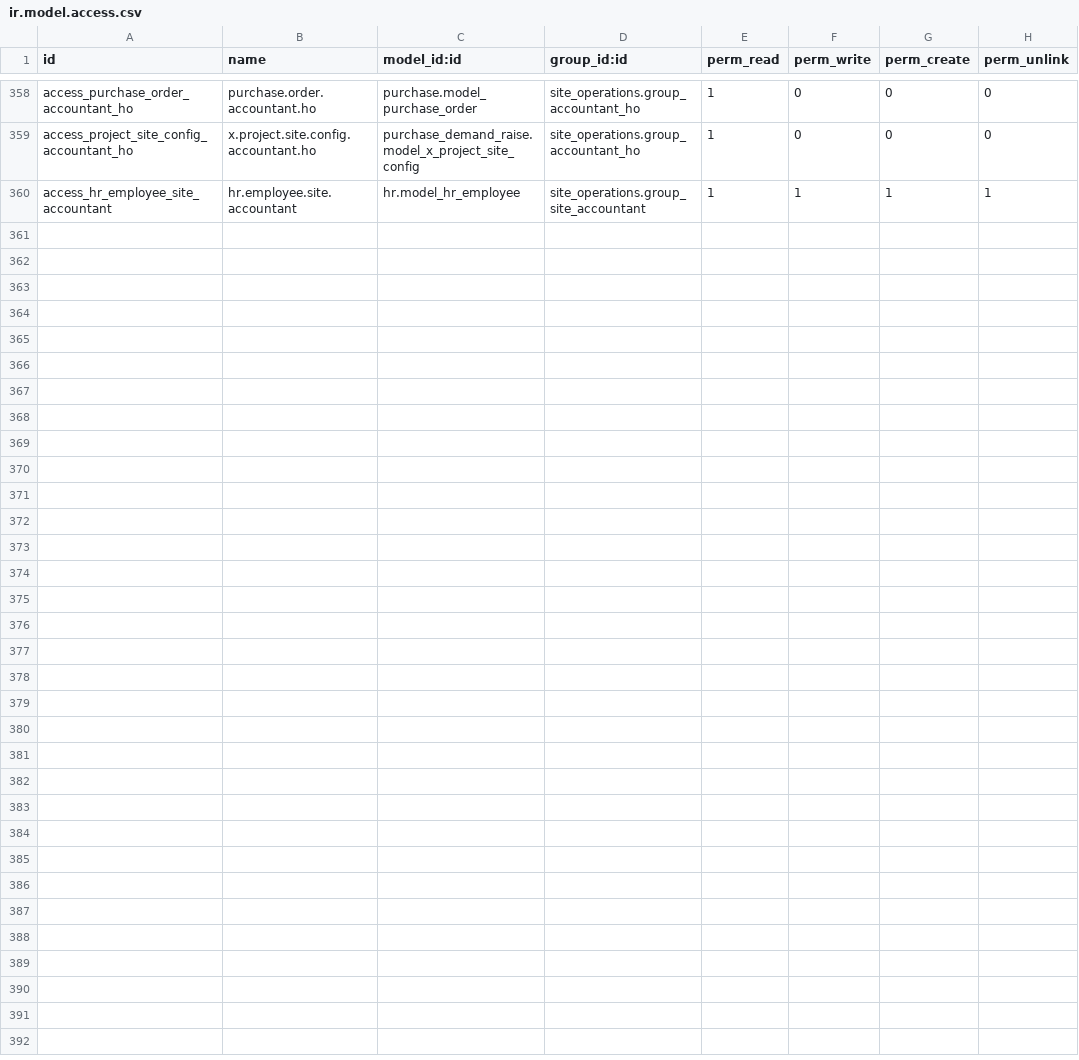
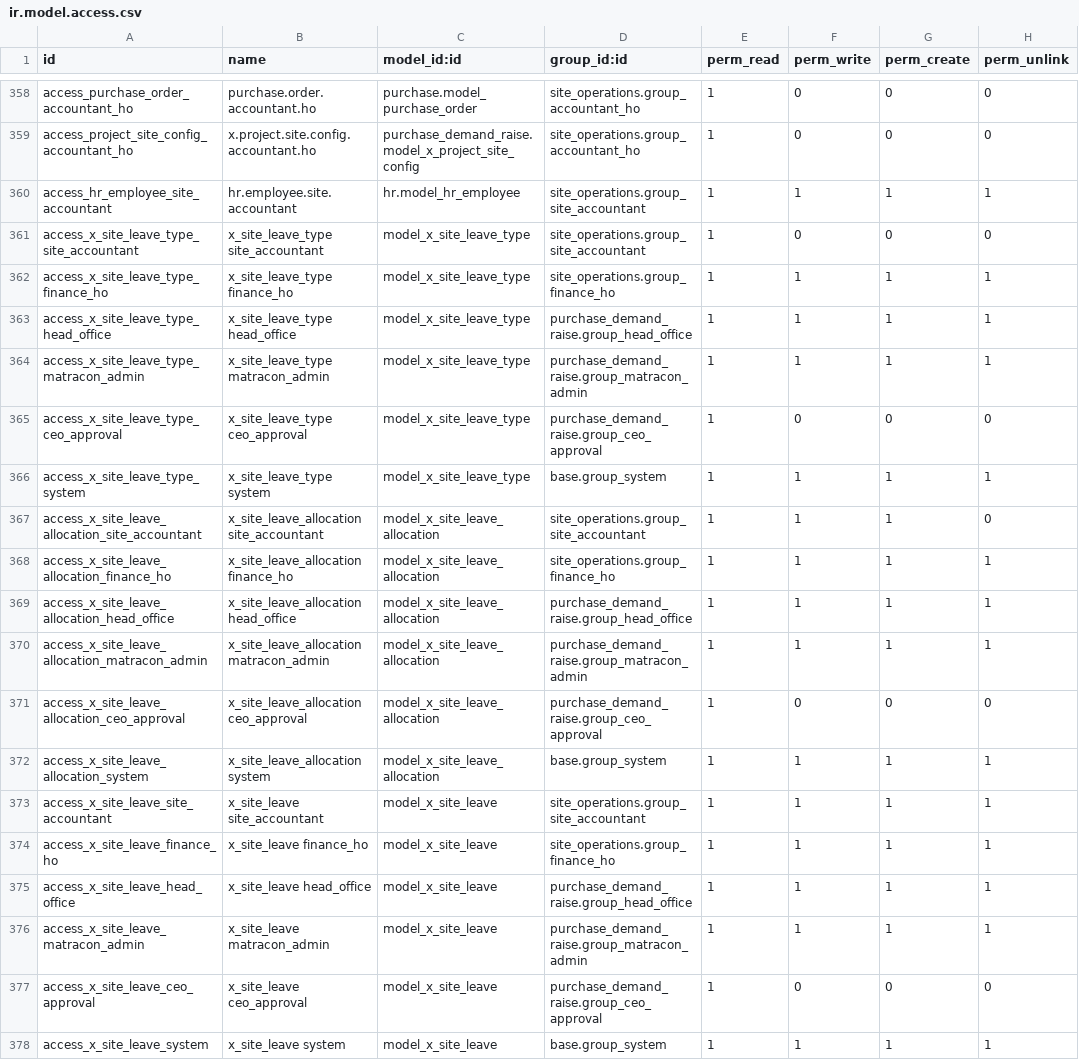
Before and after one commit to bilalfcca/matracon_odoo_erp, a CSV file: site_operations/security/ir.model.access.csv, drawn as a sheet; only a part is shown, gaps mark what is left out; the diff names each change by its address in the sheet, - before the commit and + after, or states it on an @@ line.

```diff
--- a/site_operations/security/ir.model.access.csv
+++ b/site_operations/security/ir.model.access.csv
+row 361: access_x_site_leave_type_site_accountant | x_site_leave_type site_accountant | model_x_site_leave_type | site_operations.group_site_accountant | 1 | 0 | 0 | 0
+row 362: access_x_site_leave_type_finance_ho | x_site_leave_type finance_ho | model_x_site_leave_type | site_operations.group_finance_ho | 1 | 1 | 1 | 1
+row 363: access_x_site_leave_type_head_office | x_site_leave_type head_office | model_x_site_leave_type | purchase_demand_raise.group_head_office | 1 | 1 | 1 | 1
+row 364: access_x_site_leave_type_matracon_admin | x_site_leave_type matracon_admin | model_x_site_leave_type | purchase_demand_raise.group_matracon_admin | 1 | 1 | 1 | 1
+row 365: access_x_site_leave_type_ceo_approval | x_site_leave_type ceo_approval | model_x_site_leave_type | purchase_demand_raise.group_ceo_approval | 1 | 0 | 0 | 0
+row 366: access_x_site_leave_type_system | x_site_leave_type system | model_x_site_leave_type | base.group_system | 1 | 1 | 1 | 1
+row 367: access_x_site_leave_allocation_site_accountant | x_site_leave_allocation site_accountant | model_x_site_leave_allocation | site_operations.group_site_accountant | 1 | 1 | 1 | 0
+row 368: access_x_site_leave_allocation_finance_ho | x_site_leave_allocation finance_ho | model_x_site_leave_allocation | site_operations.group_finance_ho | 1 | 1 | 1 | 1
+row 369: access_x_site_leave_allocation_head_office | x_site_leave_allocation head_office | model_x_site_leave_allocation | purchase_demand_raise.group_head_office | 1 | 1 | 1 | 1
+row 370: access_x_site_leave_allocation_matracon_admin | x_site_leave_allocation matracon_admin | model_x_site_leave_allocation | purchase_demand_raise.group_matracon_admin | 1 | 1 | 1 | 1
+row 371: access_x_site_leave_allocation_ceo_approval | x_site_leave_allocation ceo_approval | model_x_site_leave_allocation | purchase_demand_raise.group_ceo_approval | 1 | 0 | 0 | 0
+row 372: access_x_site_leave_allocation_system | x_site_leave_allocation system | model_x_site_leave_allocation | base.group_system | 1 | 1 | 1 | 1
+row 373: access_x_site_leave_site_accountant | x_site_leave site_accountant | model_x_site_leave | site_operations.group_site_accountant | 1 | 1 | 1 | 1
+row 374: access_x_site_leave_finance_ho | x_site_leave finance_ho | model_x_site_leave | site_operations.group_finance_ho | 1 | 1 | 1 | 1
+row 375: access_x_site_leave_head_office | x_site_leave head_office | model_x_site_leave | purchase_demand_raise.group_head_office | 1 | 1 | 1 | 1
+row 376: access_x_site_leave_matracon_admin | x_site_leave matracon_admin | model_x_site_leave | purchase_demand_raise.group_matracon_admin | 1 | 1 | 1 | 1
+row 377: access_x_site_leave_ceo_approval | x_site_leave ceo_approval | model_x_site_leave | purchase_demand_raise.group_ceo_approval | 1 | 0 | 0 | 0
+row 378: access_x_site_leave_system | x_site_leave system | model_x_site_leave | base.group_system | 1 | 1 | 1 | 1
```
Also changed, not shown: 15 other files.
